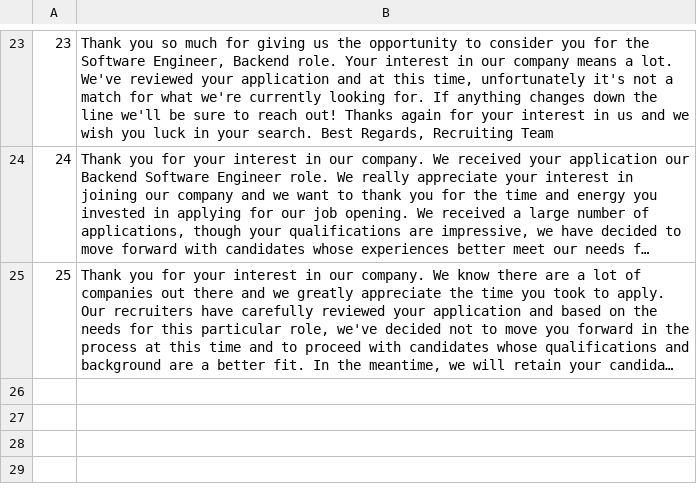
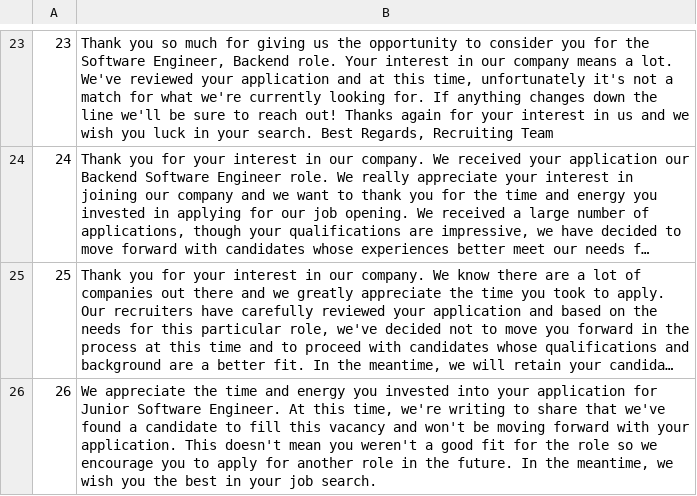
Before and after one commit to nelsonfigueroa/rejection-api, a CSV file: db/rejections.csv, drawn as a sheet; only a part is shown, gaps mark what is left out; long unchanged cells end in …; the diff names each change by its address in the sheet, - before the commit and + after, or states it on an @@ line.

```diff
--- a/db/rejections.csv
+++ b/db/rejections.csv
+row 26: 26 | We appreciate the time and energy you invested into your application for Junior Software Engineer. At this time, we're writing to share that we've found a candidate to fill this vacancy and won't be moving forward with your application. This doesn't mean you weren't a good fit for the role so we encourage you to apply for another role in the future. In the meantime, we wish you the best in your job search.
```
Also changed, not shown: 1 other file.
